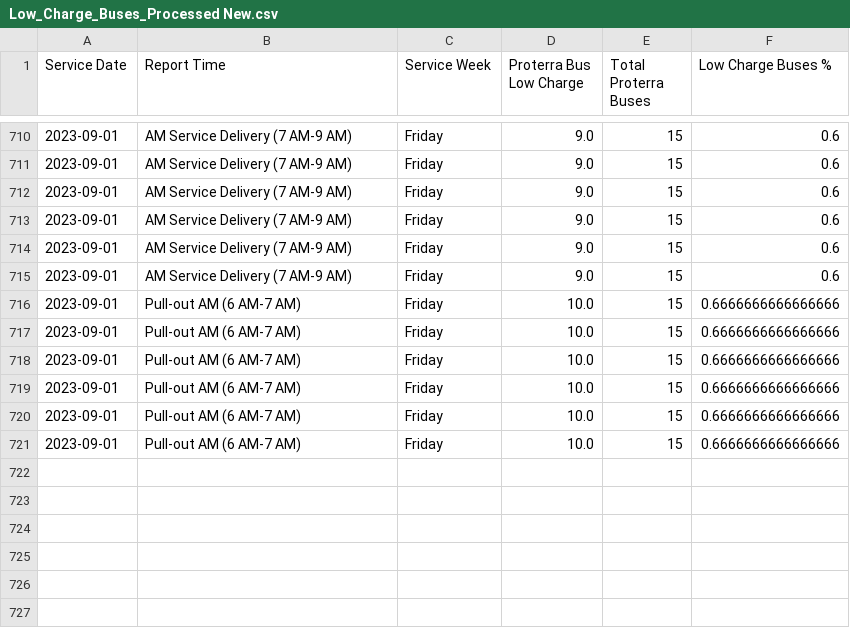
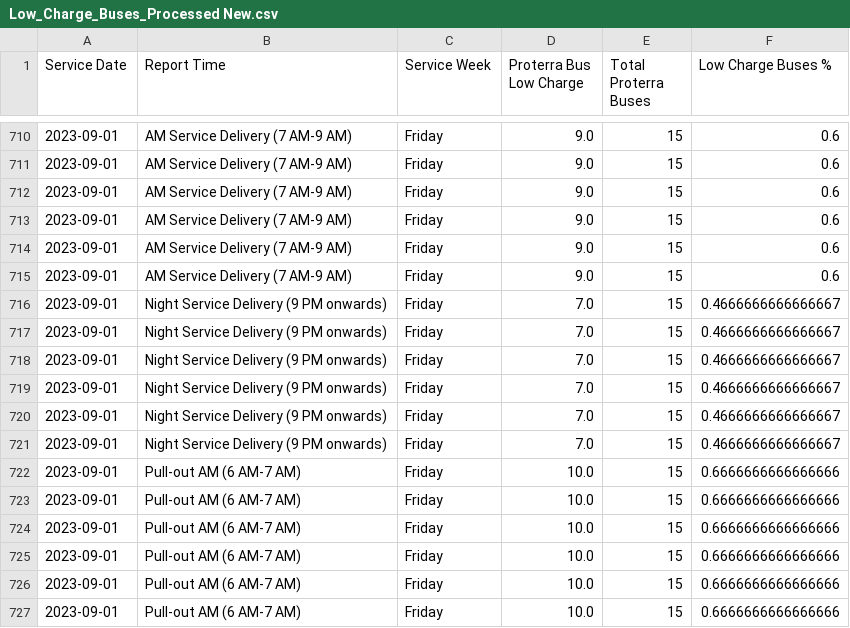
Before and after one commit to TerondaDavis/DC-Circulator-Operations, a CSV file: Data/Low_Charge_Buses_Processed New.csv, drawn as a sheet; only a part is shown, gaps mark what is left out.

```diff
--- a/Data/Low_Charge_Buses_Processed New.csv
+++ b/Data/Low_Charge_Buses_Processed New.csv
@@ -715,2 +715,8 @@ Service Date,Report Time,Service Week,Proterra Bus Low Charge,Total Proterra Bus
 2023-09-01,AM Service Delivery (7 AM-9 AM),Friday,9.0,15,0.6
+2023-09-01,Night Service Delivery (9 PM onwards),Friday,7.0,15,0.4666666666666667
+2023-09-01,Night Service Delivery (9 PM onwards),Friday,7.0,15,0.4666666666666667
+2023-09-01,Night Service Delivery (9 PM onwards),Friday,7.0,15,0.4666666666666667
+2023-09-01,Night Service Delivery (9 PM onwards),Friday,7.0,15,0.4666666666666667
+2023-09-01,Night Service Delivery (9 PM onwards),Friday,7.0,15,0.4666666666666667
+2023-09-01,Night Service Delivery (9 PM onwards),Friday,7.0,15,0.4666666666666667
 2023-09-01,Pull-out AM (6 AM-7 AM),Friday,10.0,15,0.6666666666666666
```
Also changed, not shown: Data/Latest_Entries_Processed New.csv, Data/Personnel_Processed New.csv, 3 other files.
